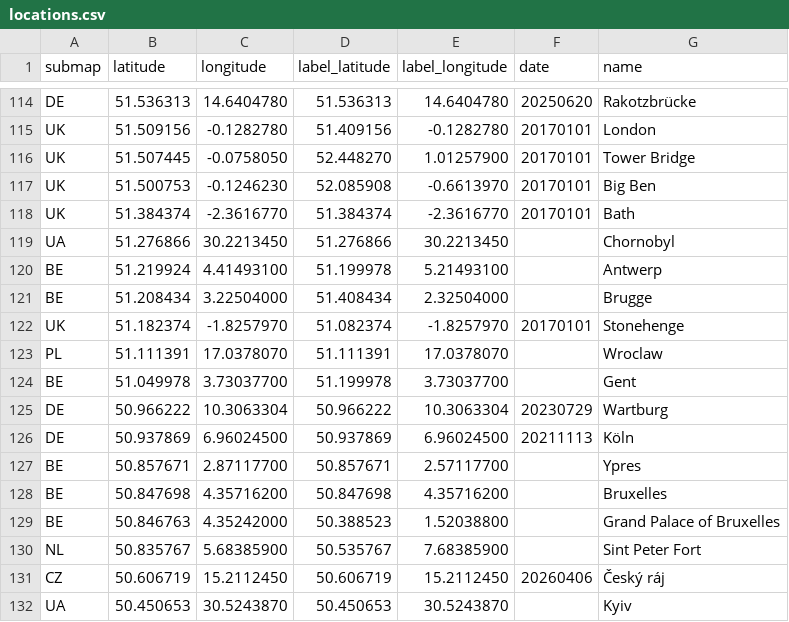
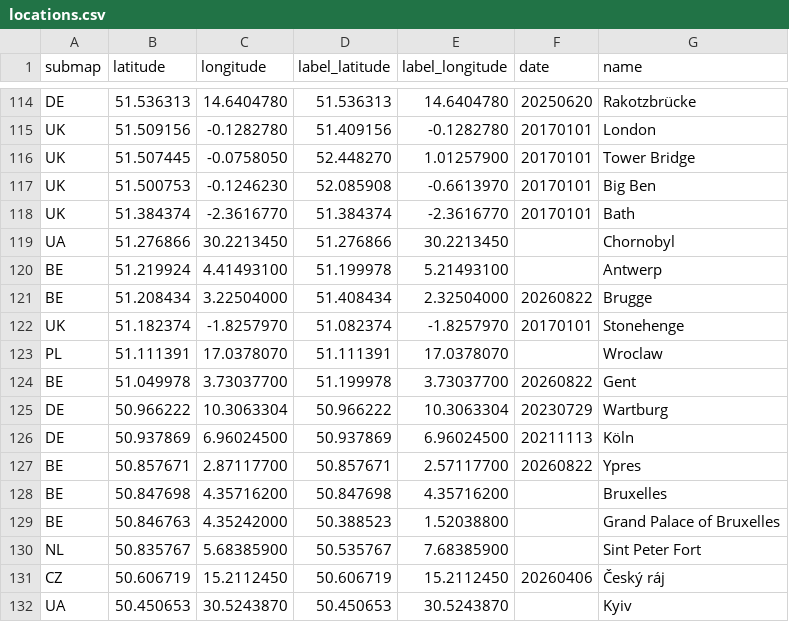
Before and after one commit to cgrundman/travel-map-visualization, a CSV file: eu/locations.csv, drawn as a sheet; only a part is shown, gaps mark what is left out.

Commit message:
update locations

```diff
--- a/eu/locations.csv
+++ b/eu/locations.csv
@@ -120,9 +120,9 @@ UA,51.276866,30.2213450,51.276866,30.2213450,,Chornobyl
 BE,51.219924,4.41493100,51.199978,5.21493100,,Antwerp
-BE,51.208434,3.22504000,51.408434,2.32504000,,Brugge
+BE,51.208434,3.22504000,51.408434,2.32504000,20260822,Brugge
 UK,51.182374,-1.8257970,51.082374,-1.8257970,20170101,Stonehenge
 PL,51.111391,17.0378070,51.111391,17.0378070,,Wroclaw
-BE,51.049978,3.73037700,51.199978,3.73037700,,Gent
+BE,51.049978,3.73037700,51.199978,3.73037700,20260822,Gent
 DE,50.966222,10.3063304,50.966222,10.3063304,20230729,Wartburg
 DE,50.937869,6.96024500,50.937869,6.96024500,20211113,Köln
-BE,50.857671,2.87117700,50.857671,2.57117700,,Ypres
+BE,50.857671,2.87117700,50.857671,2.57117700,20260822,Ypres
 BE,50.847698,4.35716200,50.847698,4.35716200,,Bruxelles
```
Also changed, not shown: 4 other files.
